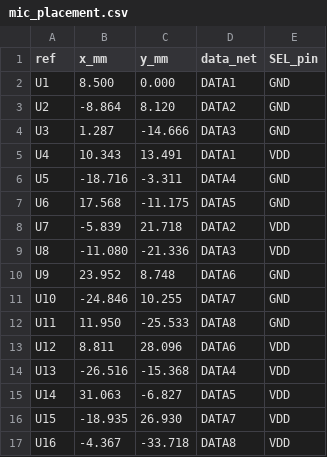
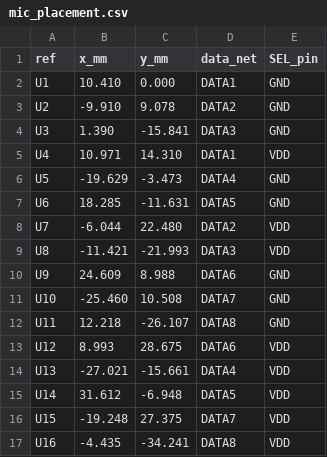
Before and after one commit to willevic2002/ultrasonic-array, a CSV file: hardware/mic_placement.csv, drawn as a sheet.

```diff
--- a/hardware/mic_placement.csv
+++ b/hardware/mic_placement.csv
@@ -1,17 +1,17 @@
 ref,x_mm,y_mm,data_net,SEL_pin
-U1,8.500,0.000,DATA1,GND
-U2,-8.864,8.120,DATA2,GND
-U3,1.287,-14.666,DATA3,GND
-U4,10.343,13.491,DATA1,VDD
-U5,-18.716,-3.311,DATA4,GND
-U6,17.568,-11.175,DATA5,GND
-U7,-5.839,21.718,DATA2,VDD
-U8,-11.080,-21.336,DATA3,VDD
-U9,23.952,8.748,DATA6,GND
-U10,-24.846,10.255,DATA7,GND
-U11,11.950,-25.533,DATA8,GND
-U12,8.811,28.096,DATA6,VDD
-U13,-26.516,-15.368,DATA4,VDD
-U14,31.063,-6.827,DATA5,VDD
-U15,-18.935,26.930,DATA7,VDD
-U16,-4.367,-33.718,DATA8,VDD
+U1,10.410,0.000,DATA1,GND
+U2,-9.910,9.078,DATA2,GND
+U3,1.390,-15.841,DATA3,GND
+U4,10.971,14.310,DATA1,VDD
+U5,-19.629,-3.473,DATA4,GND
+U6,18.285,-11.631,DATA5,GND
+U7,-6.044,22.480,DATA2,VDD
+U8,-11.421,-21.993,DATA3,VDD
+U9,24.609,8.988,DATA6,GND
+U10,-25.460,10.508,DATA7,GND
+U11,12.218,-26.107,DATA8,GND
+U12,8.993,28.675,DATA6,VDD
+U13,-27.021,-15.661,DATA4,VDD
+U14,31.612,-6.948,DATA5,VDD
+U15,-19.248,27.375,DATA7,VDD
+U16,-4.435,-34.241,DATA8,VDD
```
Also changed, not shown: 8 other files.
